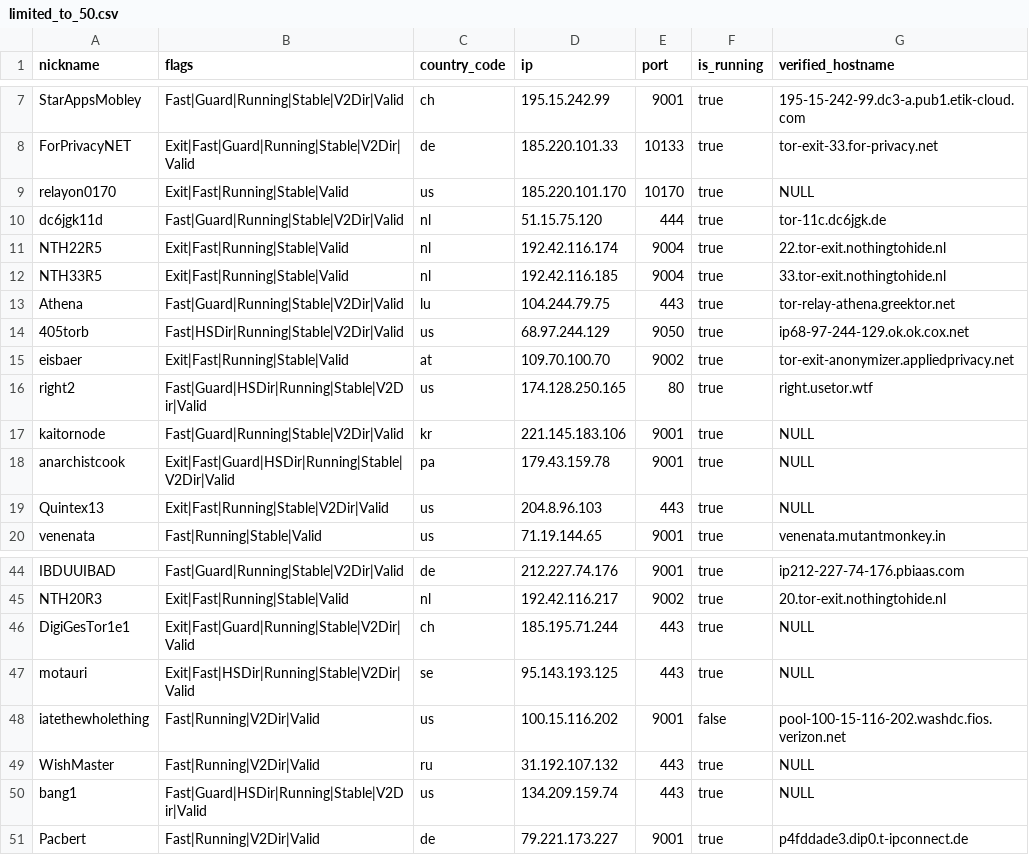
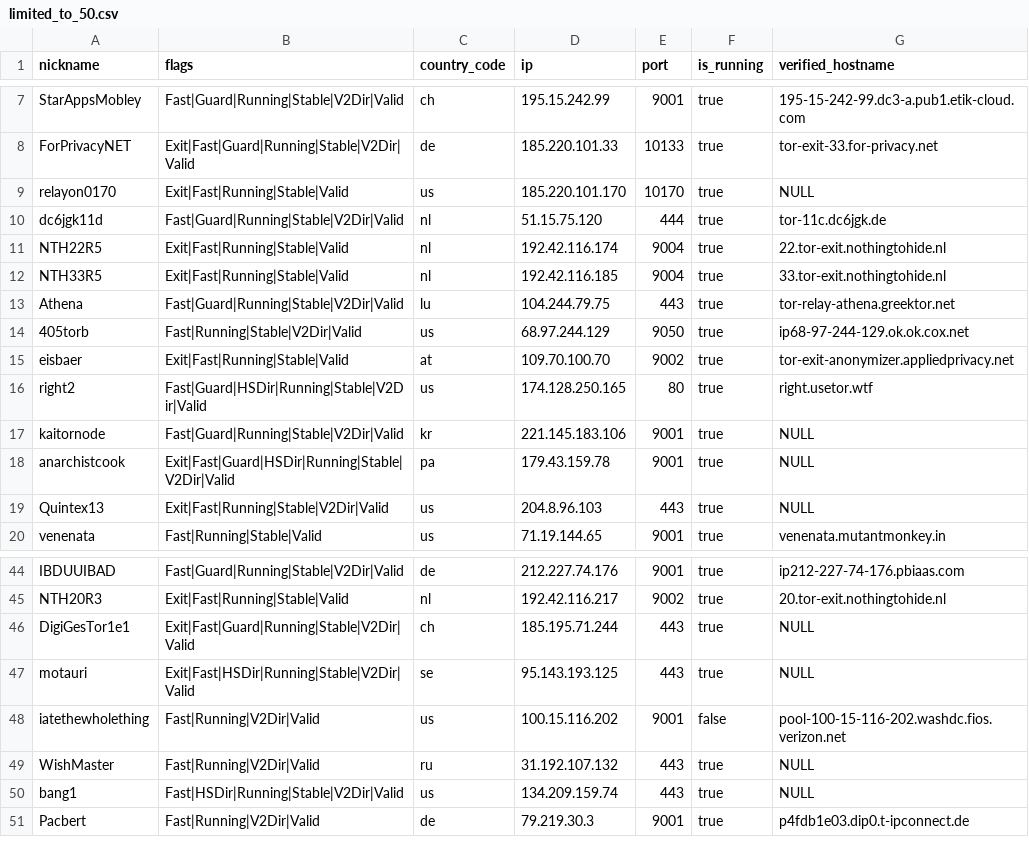
Before and after one commit to t-pol/123-test-abort, a CSV file: limited_to_50.csv, drawn as a sheet; only a part is shown, gaps mark what is left out.

```diff
--- a/limited_to_50.csv
+++ b/limited_to_50.csv
@@ -13,3 +13,3 @@
 "Athena","Fast|Guard|Running|Stable|V2Dir|Valid","lu","104.244.79.75","443",true,"tor-relay-athena.greektor.net"
-"405torb","Fast|HSDir|Running|Stable|V2Dir|Valid","us","68.97.244.129","9050",true,"ip68-97-244-129.ok.ok.cox.net"
+"405torb","Fast|Running|Stable|V2Dir|Valid","us","68.97.244.129","9050",true,"ip68-97-244-129.ok.ok.cox.net"
 "eisbaer","Exit|Fast|Running|Stable|Valid","at","109.70.100.70","9002",true,"tor-exit-anonymizer.appliedprivacy.net"
@@ -49,3 +49,3 @@
 "WishMaster","Fast|Running|V2Dir|Valid","ru","31.192.107.132","443",true,"NULL"
-"bang1","Fast|Guard|HSDir|Running|Stable|V2Dir|Valid","us","134.209.159.74","443",true,"NULL"
-"Pacbert","Fast|Running|V2Dir|Valid","de","79.221.173.227","9001",true,"p4fddade3.dip0.t-ipconnect.de"
+"bang1","Fast|HSDir|Running|Stable|V2Dir|Valid","us","134.209.159.74","443",true,"NULL"
+"Pacbert","Fast|Running|V2Dir|Valid","de","79.219.30.3","9001",true,"p4fdb1e03.dip0.t-ipconnect.de"
```
Also changed, not shown: tor_feed.csv, 1 other file.
